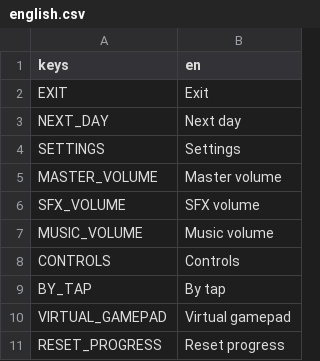
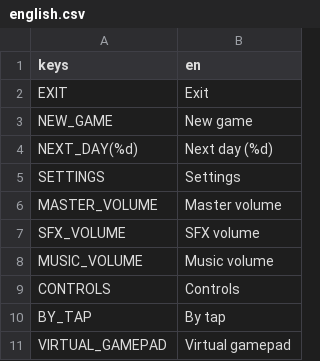
Before and after one commit to legendiguess/blacksmith, a CSV file: translations/english.csv, drawn as a sheet; only a part is shown; the shorter side is filled out with more unchanged rows; removed rows and columns are numbered as before the commit, all else as after; the diff names each change by its address in the sheet, - before the commit and + after, or states it on an @@ line.

```diff
--- a/translations/english.csv
+++ b/translations/english.csv
-row 3: NEXT_DAY | Next day
+row 3: NEW_GAME | New game
+row 4: NEXT_DAY(%d) | Next day (%d)
```
Also changed, not shown: translations/russian.csv, 6 other files.
